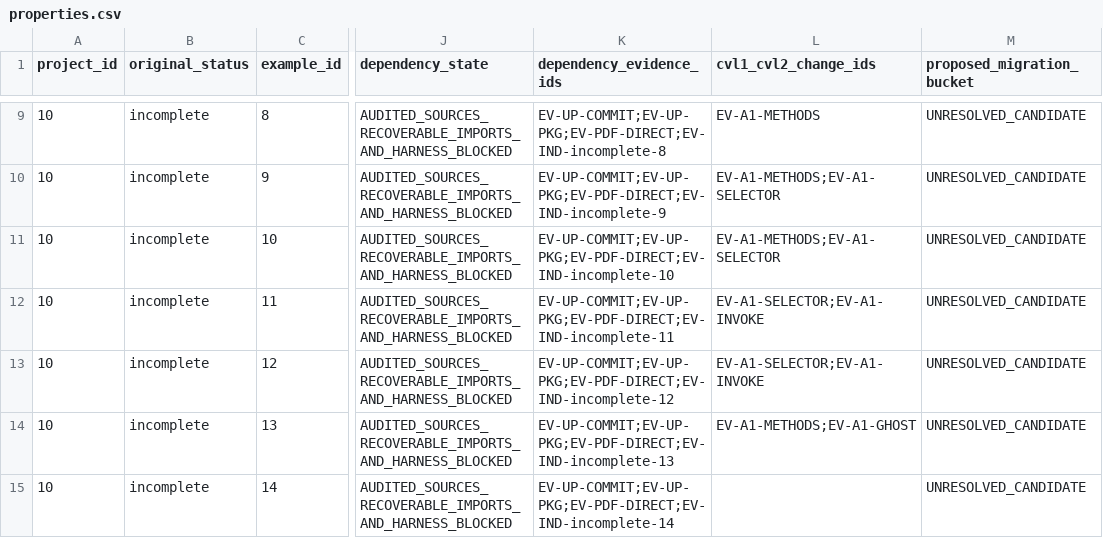
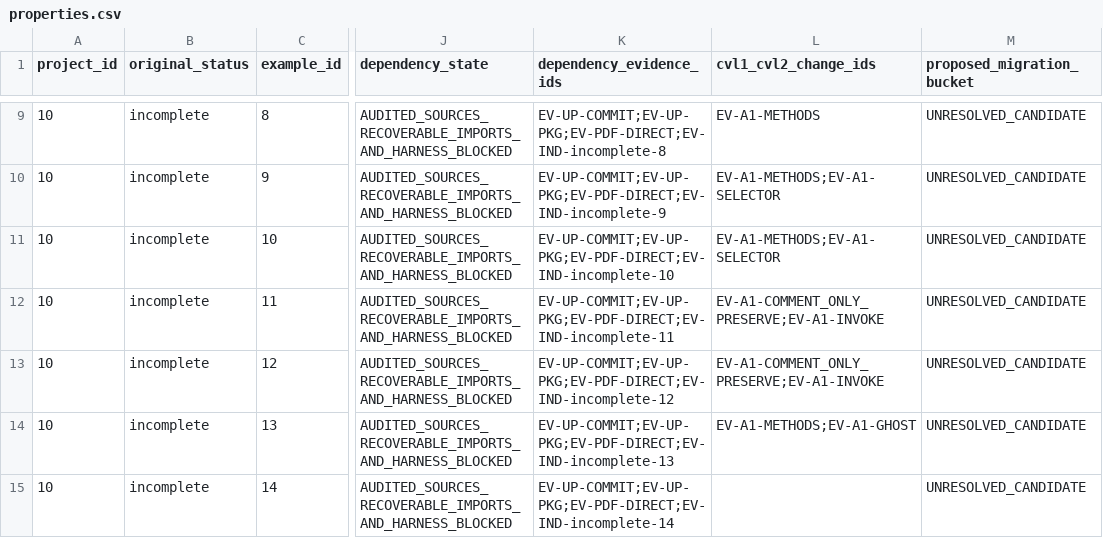
Before and after one commit to matheus-junio-da-silva/Web3Bugs, a CSV file: Web3Bugs-certora/docs/cvl2/research/AGENTE-01/10/properties.csv, drawn as a sheet; only a part is shown, gaps mark what is left out; the diff names each change by its address in the sheet, - before the commit and + after, or states it on an @@ line.

```diff
--- a/Web3Bugs-certora/docs/cvl2/research/AGENTE-01/10/properties.csv
+++ b/Web3Bugs-certora/docs/cvl2/research/AGENTE-01/10/properties.csv
-L12:L13 (cvl1_cvl2_change_ids): EV-A1-SELECTOR;EV-A1-INVOKE
+L12:L13 (cvl1_cvl2_change_ids): EV-A1-COMMENT_ONLY_PRESERVE;EV-A1-INVOKE
```
Also changed, not shown: Web3Bugs-certora/docs/cvl2/research/AGENTE-01/10/semantic_candidate_gate_matrix.csv, 5 other files.
